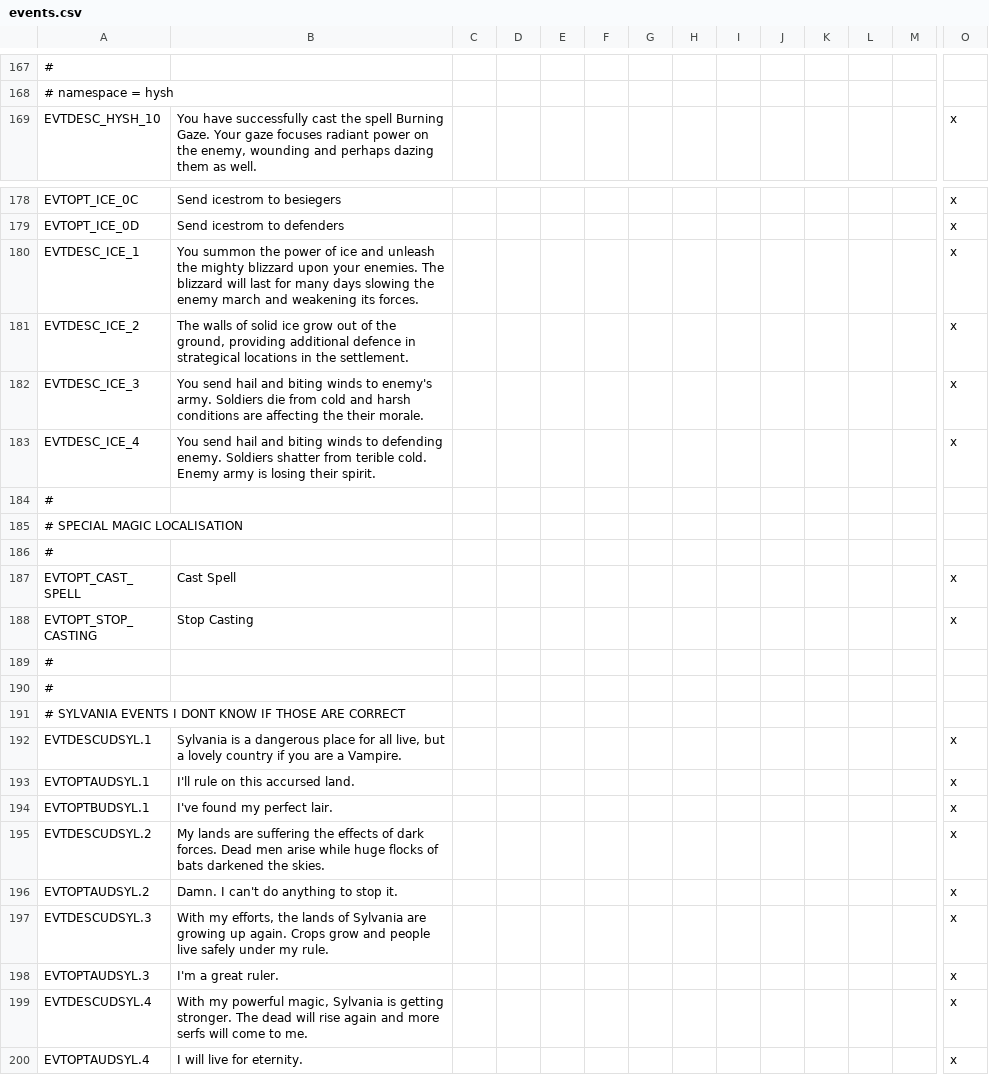
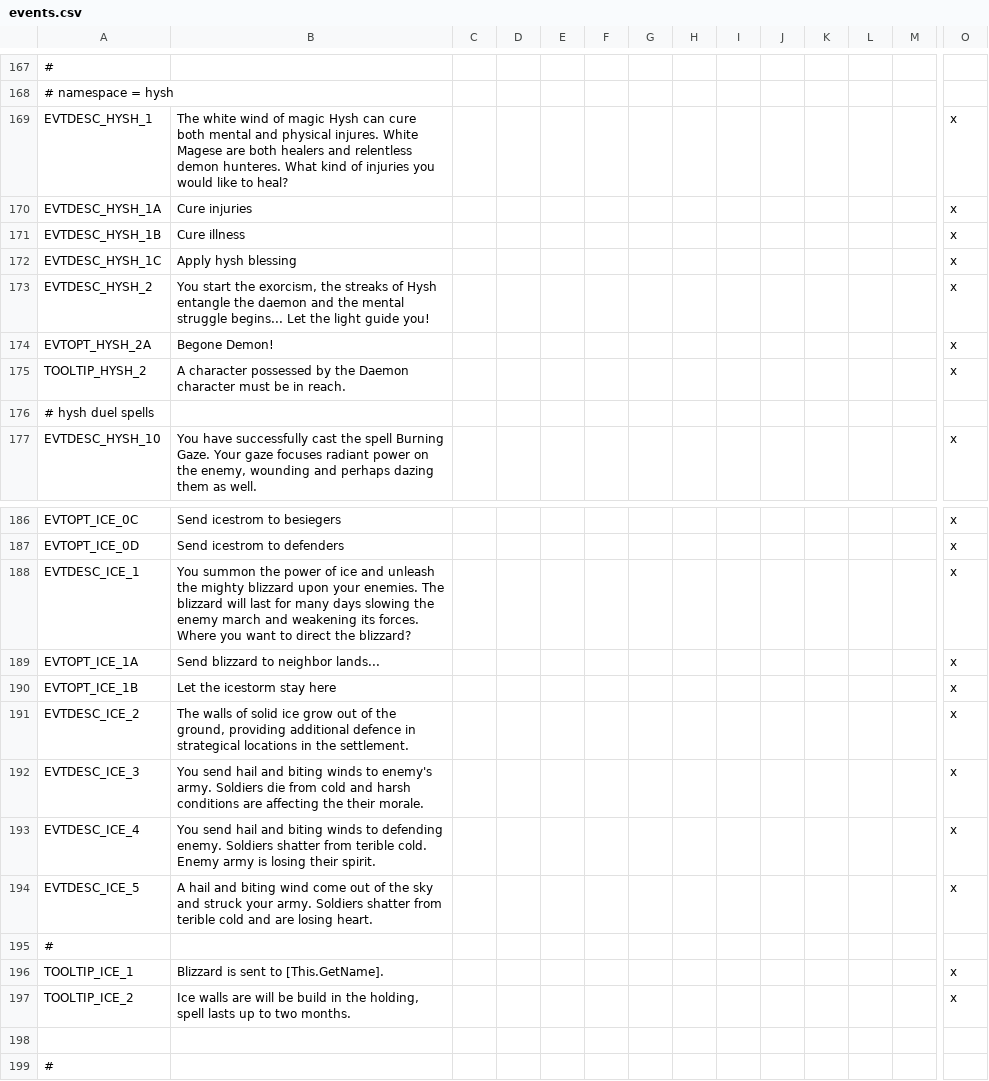
Before and after one commit to Arsakes/geheimnisnacht, a CSV file: localisation/events.csv, drawn as a sheet; only a part is shown, gaps mark what is left out; the shorter side is filled out with more unchanged rows; addresses are those after the commit; rows hold the shown columns only; the diff names each change by its address in the sheet, - before the commit and + after, or states it on an @@ line.

Commit message:
Ice spells ready.

```diff
--- a/localisation/events.csv
+++ b/localisation/events.csv
+row 169: EVTDESC_HYSH_1 | The white wind of magic Hysh can cure both mental and physical injures. White Magese are both healers and relentless demon hunteres. What kind of injuries you would like to heal? |  |  |  |  |  |  |  |  |  |  |  | x
+row 170: EVTDESC_HYSH_1A | Cure injuries |  |  |  |  |  |  |  |  |  |  |  | x
+row 171: EVTDESC_HYSH_1B | Cure illness |  |  |  |  |  |  |  |  |  |  |  | x
+row 172: EVTDESC_HYSH_1C | Apply hysh blessing |  |  |  |  |  |  |  |  |  |  |  | x
+row 173: EVTDESC_HYSH_2 | You start the exorcism, the streaks of Hysh entangle the daemon and the mental struggle begins... Let the light guide you! |  |  |  |  |  |  |  |  |  |  |  | x
+row 174: EVTOPT_HYSH_2A | Begone Demon! |  |  |  |  |  |  |  |  |  |  |  | x
+row 175: TOOLTIP_HYSH_2 | A character possessed by the Daemon character must be in reach. |  |  |  |  |  |  |  |  |  |  |  | x
+row 176: # hysh duel spells
-B188: …its forces.
+B188: …its forces. Where you want to direct the blizzard?
+row 189: EVTOPT_ICE_1A | Send blizzard to neighbor lands... |  |  |  |  |  |  |  |  |  |  |  | x
+row 190: EVTOPT_ICE_1B | Let the icestorm stay here |  |  |  |  |  |  |  |  |  |  |  | x
+row 194: EVTDESC_ICE_5 | A hail and biting wind come out of the sky and struck your army. Soldiers shatter from terible cold and are losing heart. |  |  |  |  |  |  |  |  |  |  |  | x
+row 195: #
+row 196: TOOLTIP_ICE_1 | Blizzard is sent to [This.GetName]. |  |  |  |  |  |  |  |  |  |  |  | x
+row 197: TOOLTIP_ICE_2 | Ice walls are will be build in the holding, spell lasts up to two months. |  |  |  |  |  |  |  |  |  |  |  | x
+row 198: (empty)
```
Also changed, not shown: localisation/buildings.csv, localisation/common.csv, 12 other files.
